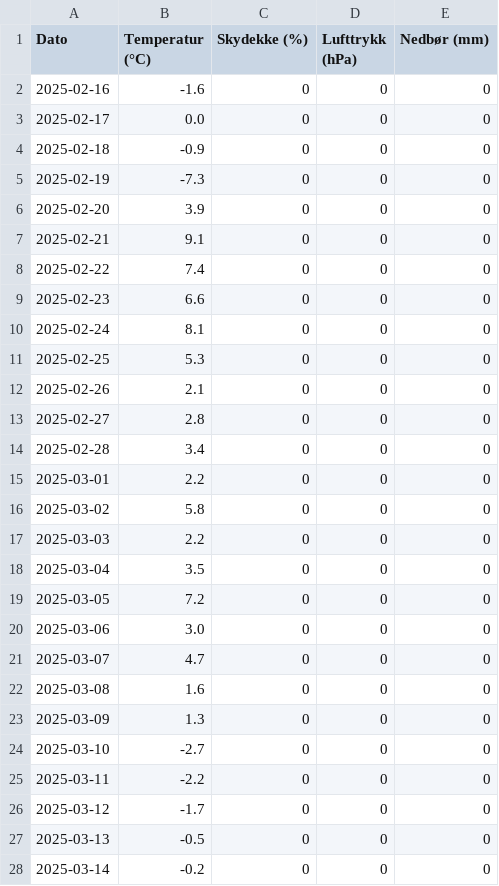
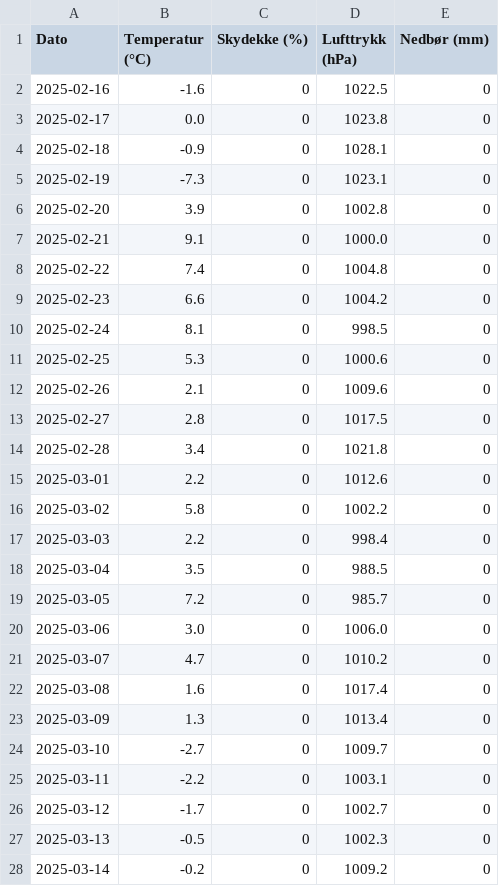
Before and after one commit to sarasok/Mappevurdering_anv_prog, a CSV file: data/frost_trondheim_30dager3.csv, drawn as a sheet; only a part is shown; the diff covers the shown part only.

```diff
--- a/data/frost_trondheim_30dager3.csv
+++ b/data/frost_trondheim_30dager3.csv
@@ -1,28 +1,28 @@
 Dato,Temperatur (°C),Skydekke (%),Lufttrykk (hPa),Nedbør (mm)
-2025-02-16,-1.6,0,0,0
-2025-02-17,0.0,0,0,0
-2025-02-18,-0.9,0,0,0
-2025-02-19,-7.3,0,0,0
-2025-02-20,3.9,0,0,0
-2025-02-21,9.1,0,0,0
-2025-02-22,7.4,0,0,0
-2025-02-23,6.6,0,0,0
-2025-02-24,8.1,0,0,0
-2025-02-25,5.3,0,0,0
-2025-02-26,2.1,0,0,0
-2025-02-27,2.8,0,0,0
-2025-02-28,3.4,0,0,0
-2025-03-01,2.2,0,0,0
-2025-03-02,5.8,0,0,0
-2025-03-03,2.2,0,0,0
-2025-03-04,3.5,0,0,0
-2025-03-05,7.2,0,0,0
-2025-03-06,3.0,0,0,0
-2025-03-07,4.7,0,0,0
-2025-03-08,1.6,0,0,0
-2025-03-09,1.3,0,0,0
-2025-03-10,-2.7,0,0,0
-2025-03-11,-2.2,0,0,0
-2025-03-12,-1.7,0,0,0
-2025-03-13,-0.5,0,0,0
-2025-03-14,-0.2,0,0,0
+2025-02-16,-1.6,0,1022.5,0
+2025-02-17,0.0,0,1023.8,0
+2025-02-18,-0.9,0,1028.1,0
+2025-02-19,-7.3,0,1023.1,0
+2025-02-20,3.9,0,1002.8,0
+2025-02-21,9.1,0,1000.0,0
+2025-02-22,7.4,0,1004.8,0
+2025-02-23,6.6,0,1004.2,0
+2025-02-24,8.1,0,998.5,0
+2025-02-25,5.3,0,1000.6,0
+2025-02-26,2.1,0,1009.6,0
+2025-02-27,2.8,0,1017.5,0
+2025-02-28,3.4,0,1021.8,0
+2025-03-01,2.2,0,1012.6,0
+2025-03-02,5.8,0,1002.2,0
+2025-03-03,2.2,0,998.4,0
+2025-03-04,3.5,0,988.5,0
+2025-03-05,7.2,0,985.7,0
+2025-03-06,3.0,0,1006.0,0
+2025-03-07,4.7,0,1010.2,0
+2025-03-08,1.6,0,1017.4,0
+2025-03-09,1.3,0,1013.4,0
+2025-03-10,-2.7,0,1009.7,0
+2025-03-11,-2.2,0,1003.1,0
+2025-03-12,-1.7,0,1002.7,0
+2025-03-13,-0.5,0,1002.3,0
+2025-03-14,-0.2,0,1009.2,0
```
Also changed, not shown: 3 edited cells elsewhere in this file, 1 other file.
